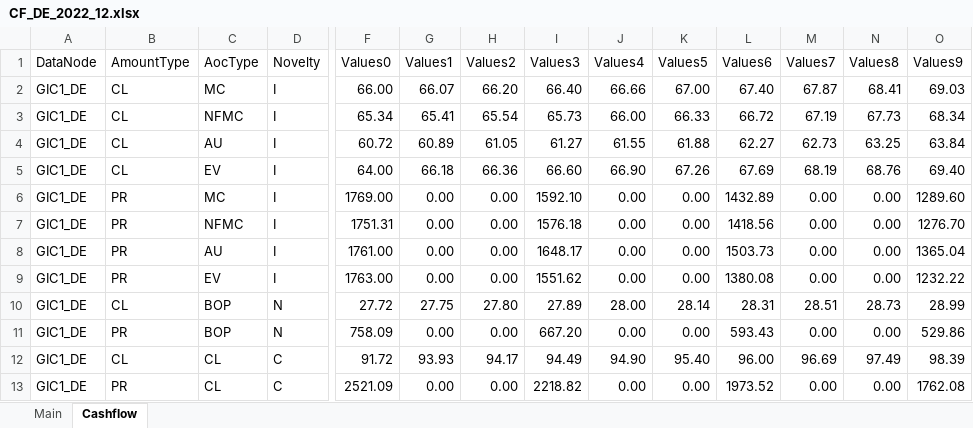
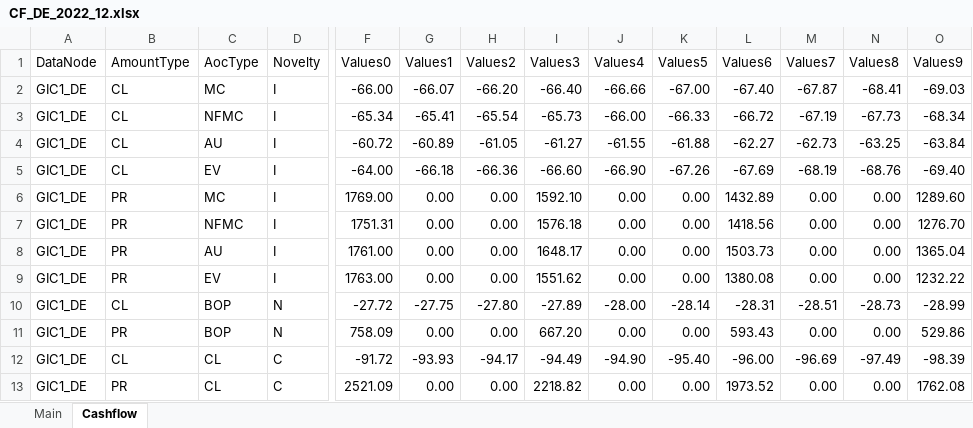
Before and after one commit to Systemorph/IFRS17CalculationEngine, an Excel workbook: PresentValueSeries/CF_DE_2022_12.xlsx, sheet Cashflow, drawn as a sheet; only a part is shown, gaps mark what is left out; values as stored, in another font and other column widths than the file's, no borders; table styles not drawn; removed rows and columns are numbered as before the commit, all else as after; rows hold the shown columns only; the diff names each change by its address in the sheet, - before the commit and + after, or states it on an @@ line.

```diff
--- a/PresentValueSeries/CF_DE_2022_12.xlsx (sheet Cashflow)
+++ b/PresentValueSeries/CF_DE_2022_12.xlsx (sheet Cashflow)
-row 2: GIC1_DE | CL | MC | I | 66.00 | 66.07 | 66.20 | 66.40 | 66.66 | 67.00 | 67.40 | 67.87 | 68.41 | 69.03
-row 3: GIC1_DE | CL | NFMC | I | 65.34 | 65.41 | 65.54 | 65.73 | 66.00 | 66.33 | 66.72 | 67.19 | 67.73 | 68.34
-row 4: GIC1_DE | CL | AU | I | 60.72 | 60.89 | 61.05 | 61.27 | 61.55 | 61.88 | 62.27 | 62.73 | 63.25 | 63.84
-row 5: GIC1_DE | CL | EV | I | 64.00 | 66.18 | 66.36 | 66.60 | 66.90 | 67.26 | 67.69 | 68.19 | 68.76 | 69.40
+row 2: GIC1_DE | CL | MC | I | -66.00 | -66.07 | -66.20 | -66.40 | -66.66 | -67.00 | -67.40 | -67.87 | -68.41 | -69.03
+row 3: GIC1_DE | CL | NFMC | I | -65.34 | -65.41 | -65.54 | -65.73 | -66.00 | -66.33 | -66.72 | -67.19 | -67.73 | -68.34
+row 4: GIC1_DE | CL | AU | I | -60.72 | -60.89 | -61.05 | -61.27 | -61.55 | -61.88 | -62.27 | -62.73 | -63.25 | -63.84
+row 5: GIC1_DE | CL | EV | I | -64.00 | -66.18 | -66.36 | -66.60 | -66.90 | -67.26 | -67.69 | -68.19 | -68.76 | -69.40
-row 10: GIC1_DE | CL | BOP | N | 27.72 | 27.75 | 27.80 | 27.89 | 28.00 | 28.14 | 28.31 | 28.51 | 28.73 | 28.99
+row 10: GIC1_DE | CL | BOP | N | -27.72 | -27.75 | -27.80 | -27.89 | -28.00 | -28.14 | -28.31 | -28.51 | -28.73 | -28.99
-row 12: GIC1_DE | CL | CL | C | 91.72 | 93.93 | 94.17 | 94.49 | 94.90 | 95.40 | 96.00 | 96.69 | 97.49 | 98.39
+row 12: GIC1_DE | CL | CL | C | -91.72 | -93.93 | -94.17 | -94.49 | -94.90 | -95.40 | -96.00 | -96.69 | -97.49 | -98.39
```
Also changed, not shown: PresentValueSeries/CF_CH_2021_12.xlsx, PresentValueSeries/CF_DE_2021_12.xlsx, 7 other files.
